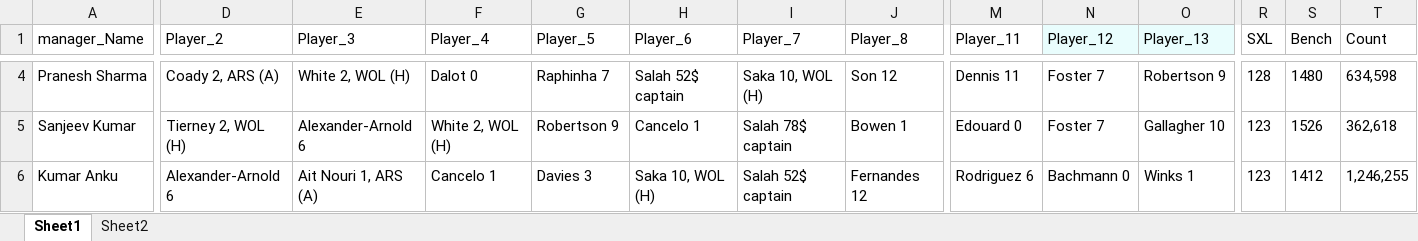
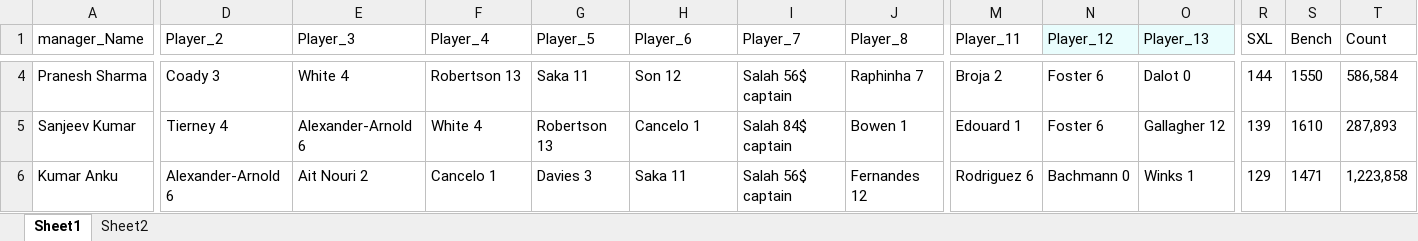
Before and after one commit to TenForBen/TenForBen.github.io, an Excel workbook: FPL/Excellent JSON.xlsm, sheet Sheet1, drawn as a sheet; only a part is shown, gaps mark what is left out; values as stored, in another font and other column widths than the file's, no borders; the diff covers the shown part only; the diff names each change by its address in the sheet, - before the commit and + after, or states it on an @@ line.

```diff
--- a/FPL/Excellent JSON.xlsm (sheet Sheet1)
+++ b/FPL/Excellent JSON.xlsm (sheet Sheet1)
-D4 (Player_2): Coady 2, ARS (A)
+D4 (Player_2): Coady 3
-E4 (Player_3): White 2, WOL (H)
+E4 (Player_3): White 4
-F4 (Player_4): Dalot 0
+F4 (Player_4): Robertson 13
-G4 (Player_5): Raphinha 7
+G4 (Player_5): Saka 11
-H4 (Player_6): Salah 52$ captain
+H4 (Player_6): Son 12
-I4 (Player_7): Saka 10, WOL (H)
+I4 (Player_7): Salah 56$ captain
-J4 (Player_8): Son 12
+J4 (Player_8): Raphinha 7
-M4 (Player_11): Dennis 11
+M4 (Player_11): Broja 2
-N4:N5 (Player_12): Foster 7
+N4:N5 (Player_12): Foster 6
-O4 (Player_13): Robertson 9
+O4 (Player_13): Dalot 0
-R4 (SXL): 128
+R4 (SXL): 144
-S4 (Bench): 1480
+S4 (Bench): 1550
-T4 (Count): 634,598
+T4 (Count): 586,584
-D5 (Player_2): Tierney 2, WOL (H)
+D5 (Player_2): Tierney 4
-F5 (Player_4): White 2, WOL (H)
+F5 (Player_4): White 4
-G5 (Player_5): Robertson 9
+G5 (Player_5): Robertson 13
-I5 (Player_7): Salah 78$ captain
+I5 (Player_7): Salah 84$ captain
-M5 (Player_11): Edouard 0
+M5 (Player_11): Edouard 1
-O5 (Player_13): Gallagher 10
+O5 (Player_13): Gallagher 12
-R5 (SXL): 123
+R5 (SXL): 139
-S5 (Bench): 1526
+S5 (Bench): 1610
-T5 (Count): 362,618
+T5 (Count): 287,893
-E6 (Player_3): Ait Nouri 1, ARS (A)
+E6 (Player_3): Ait Nouri 2
-H6 (Player_6): Saka 10, WOL (H)
+H6 (Player_6): Saka 11
-I6 (Player_7): Salah 52$ captain
+I6 (Player_7): Salah 56$ captain
-R6 (SXL): 123
+R6 (SXL): 129
-S6 (Bench): 1412
+S6 (Bench): 1471
-T6 (Count): 1,246,255
+T6 (Count): 1,223,858
```
Also changed, not shown: 302 edited cells elsewhere in this sheet, sheet Sheet2, EdisonLogs/weather.xlsx, 2 other files.
